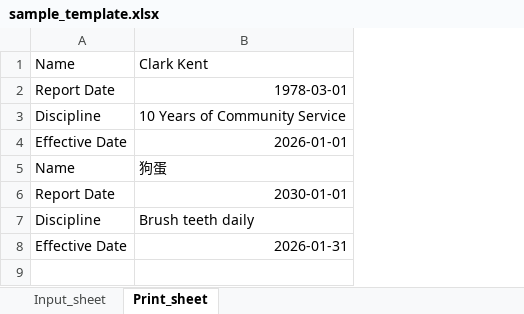
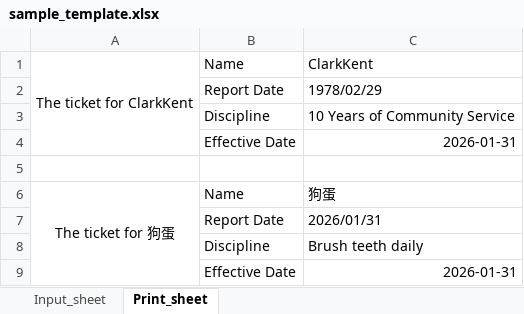
Before and after one commit to gostnort/excel-template-viz, an Excel workbook: docs/sample/sample_template.xlsx, sheet Print_sheet, drawn as a sheet; values as stored, in another font and other column widths than the file's, no borders; addresses are those after the commit; the diff names each change by its address in the sheet, - before the commit and + after, or states it on an @@ line.

```diff
--- a/docs/sample/sample_template.xlsx (sheet Print_sheet)
+++ b/docs/sample/sample_template.xlsx (sheet Print_sheet)
+column A, row 1: The ticket for ClarkKent; row 6: The ticket for 狗蛋
-C1: Clark Kent
+C1: ClarkKent
-C2: 1978-03-01
+C2: 1978/02/29
-C4: 2026-01-01
+C4: 2026-01-31
+row 5: (empty)
-C7: 2030-01-01
+C7: 2026/01/31
```
Also changed, not shown: sheet Input_sheet, formulas that keep their value, docs/sample/执法堂业绩.xlsx, 39 other files.
